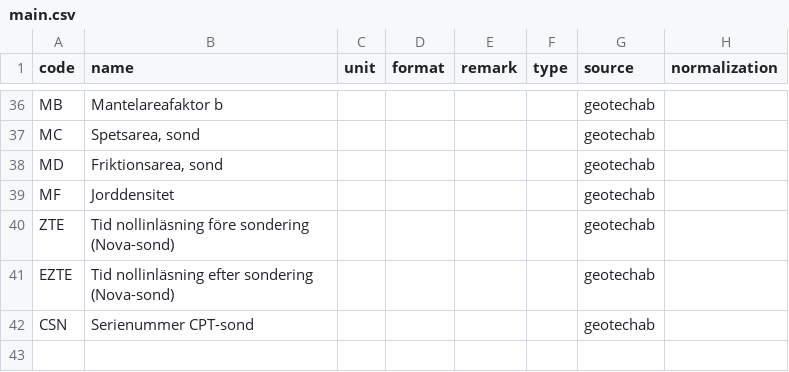
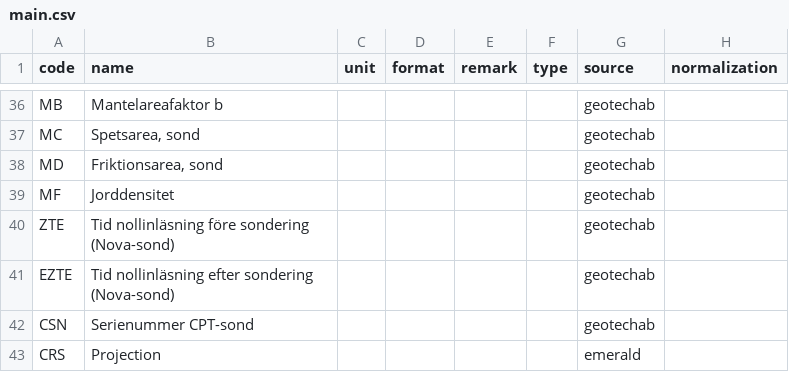
Before and after one commit to emerald-geomodelling/libsgfdata, a CSV file: libsgfdata/main.csv, drawn as a sheet; only a part is shown, gaps mark what is left out; the diff names each change by its address in the sheet, - before the commit and + after, or states it on an @@ line.

Commit message:
Support for projection

```diff
--- a/libsgfdata/main.csv
+++ b/libsgfdata/main.csv
+row 43: CRS | Projection |  |  |  |  | emerald
```
